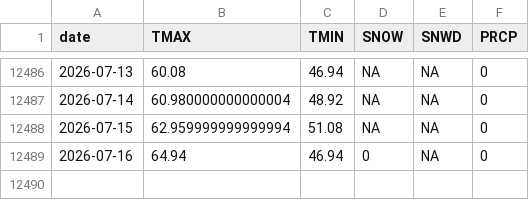
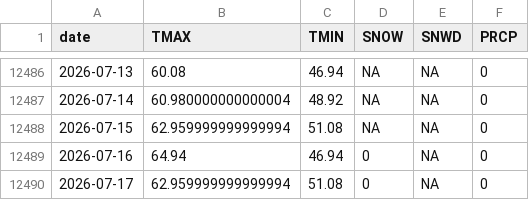
Before and after one commit to adamkc/adamkc.github.io, a CSV file: docs/arcata-weather/ghcn_arcata.csv, drawn as a sheet; only a part is shown, gaps mark what is left out; the diff names each change by its address in the sheet, - before the commit and + after, or states it on an @@ line.

```diff
--- a/docs/arcata-weather/ghcn_arcata.csv
+++ b/docs/arcata-weather/ghcn_arcata.csv
+row 12490: 2026-07-17 | 62.959999999999994 | 51.08 | 0 | NA | 0
```
Also changed, not shown: 2 other files.
